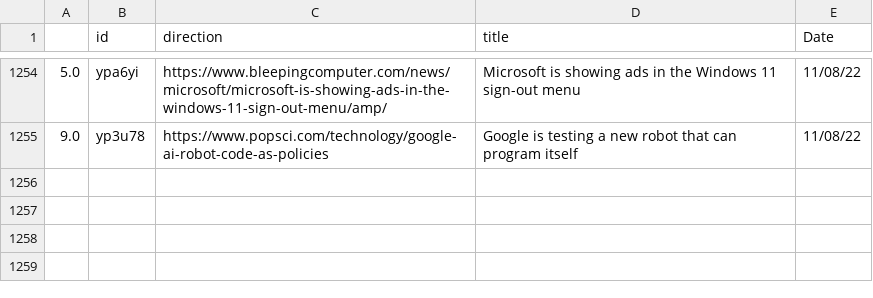
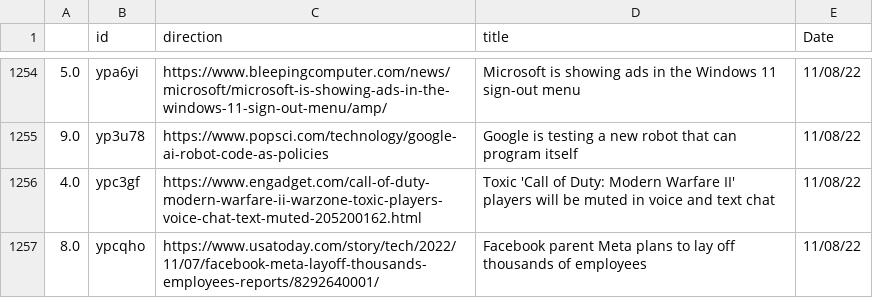
Before and after one commit to jesusyanez/Reddit-scraper-to-html-table, a CSV file: data/reddit_submissions.csv, drawn as a sheet; only a part is shown, gaps mark what is left out.

```diff
--- a/data/reddit_submissions.csv
+++ b/data/reddit_submissions.csv
@@ -1255 +1255,3 @@
 9.0,yp3u78,https://www.popsci.com/technology/google-ai-robot-code-as-policies,Google is testing a new robot that can program itself,11/08/22
+4.0,ypc3gf,https://www.engadget.com/call-of-duty-modern-warfare-ii-warzone-toxic-players-voice-chat-text-muted-205200162.html,Toxic 'Call of Duty: Modern Warfare II' players will be muted in voice and text chat,11/08/22
+8.0,ypcqho,https://www.usatoday.com/story/tech/2022/11/07/facebook-meta-layoff-thousands-employees-reports/8292640001/,Facebook parent Meta plans to lay off thousands of employees,11/08/22
```
Also changed, not shown: data/techline_data.csv.
